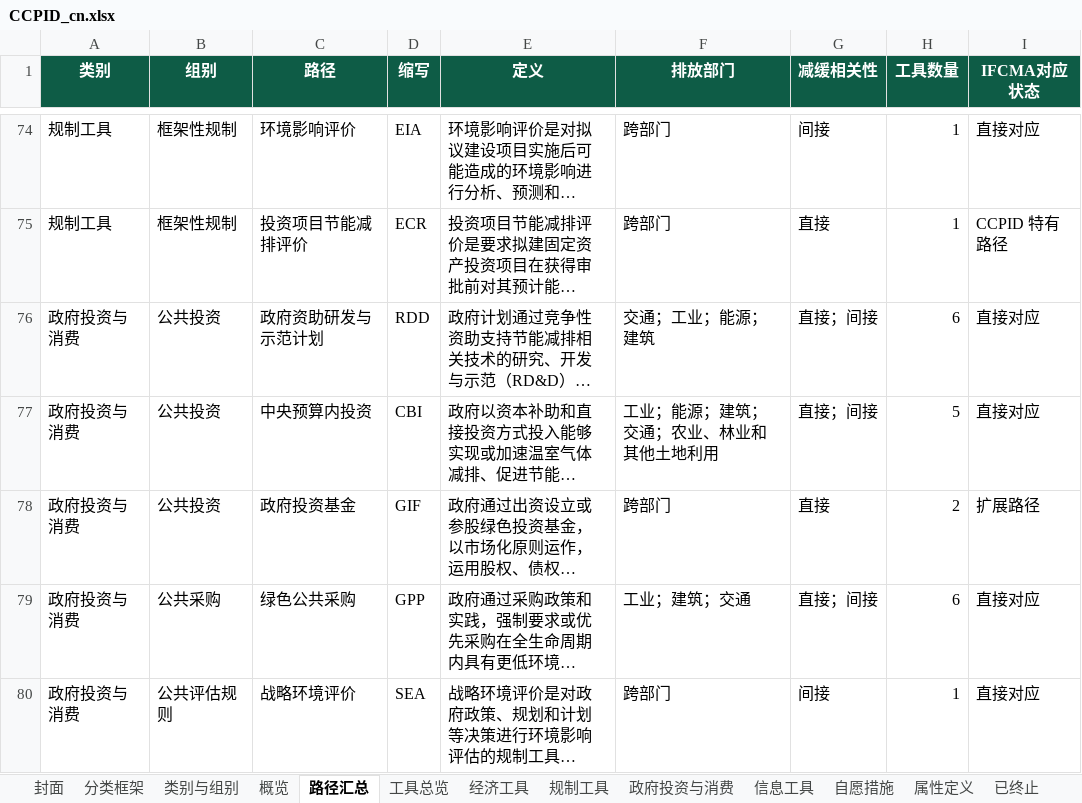
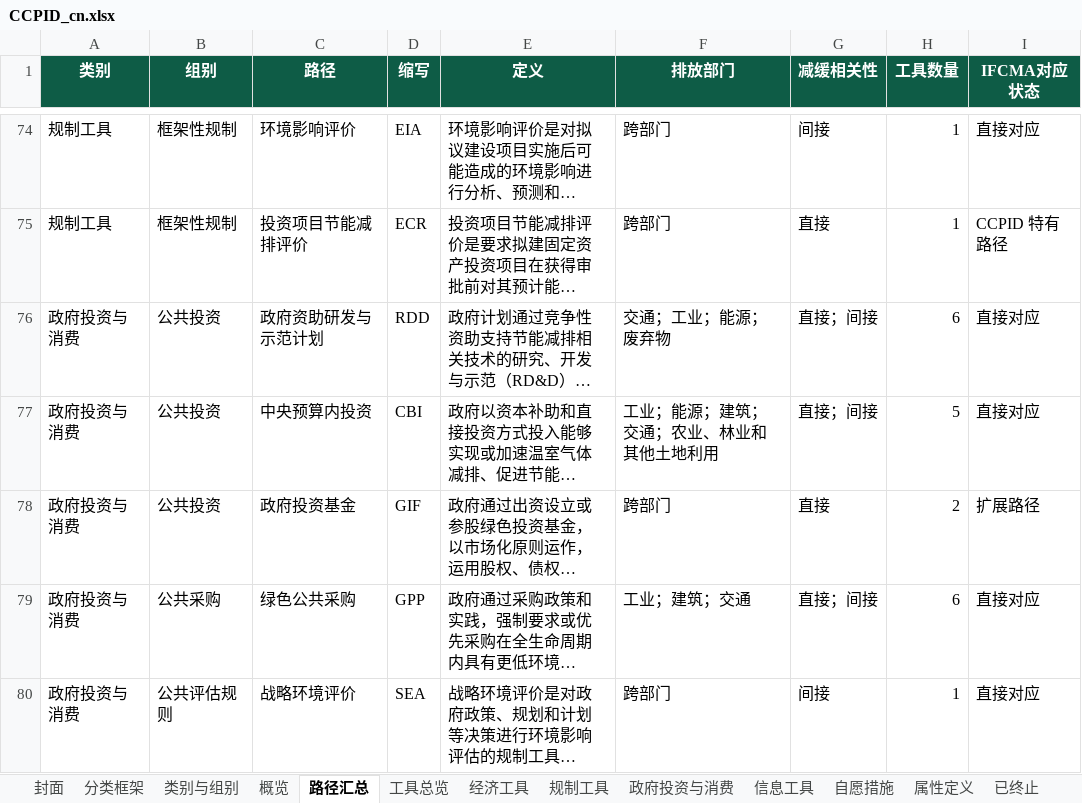
Before and after one commit to MGFPKU/CCPID, an Excel workbook: docs/CCPID_cn.xlsx, sheet 路径汇总, drawn as a sheet; only a part is shown, gaps mark what is left out; long unchanged cells end in …; values as stored, in another font and other column widths than the file's, no borders; the diff names each change by its address in the sheet, - before the commit and + after, or states it on an @@ line.

```diff
--- a/docs/CCPID_cn.xlsx (sheet 路径汇总)
+++ b/docs/CCPID_cn.xlsx (sheet 路径汇总)
-F76 (排放部门): 交通；工业；能源；建筑
+F76 (排放部门): 交通；工业；能源；废弃物
```
Also changed, not shown: sheet 政府投资与消费, docs/CCPID_en.xlsx, outputs/CCPID_cn.xlsx, 8 other files.
